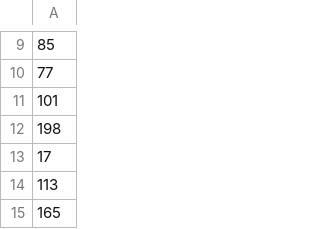
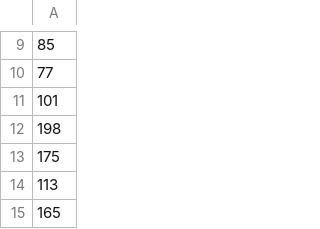
Before and after one commit to Abotachem/RutasCE, a CSV file: bd-usuariosAM.csv, drawn as a sheet; only a part is shown, gaps mark what is left out; the diff names each change by its address in the sheet, - before the commit and + after, or states it on an @@ line.

Commit message:
Add files via upload

```diff
--- a/bd-usuariosAM.csv
+++ b/bd-usuariosAM.csv
-A13: 17
+A13: 175
```
